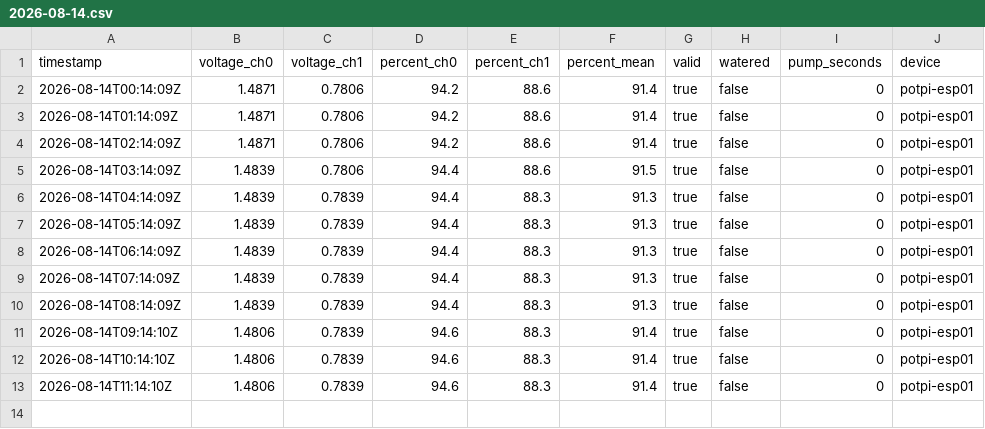
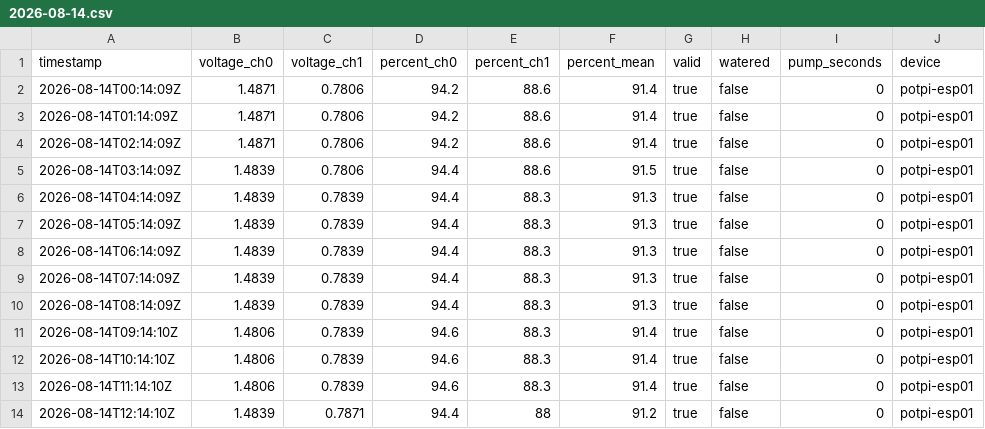
Before and after one commit to PhilWicke/potpi, a CSV file: data/2026-08-14.csv, drawn as a sheet; the diff names each change by its address in the sheet, - before the commit and + after, or states it on an @@ line.

```diff
--- a/data/2026-08-14.csv
+++ b/data/2026-08-14.csv
+row 14: 2026-08-14T12:14:10Z | 1.4839 | 0.7871 | 94.4 | 88 | 91.2 | true | false | 0 | potpi-esp01
```
